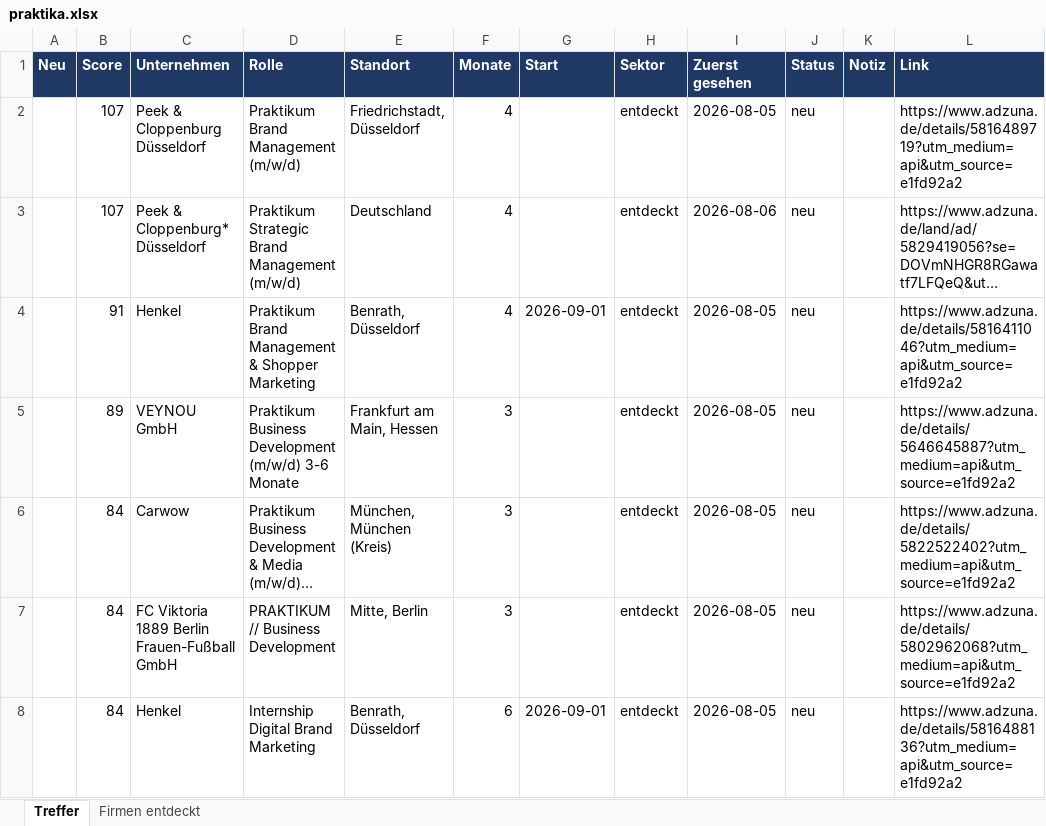
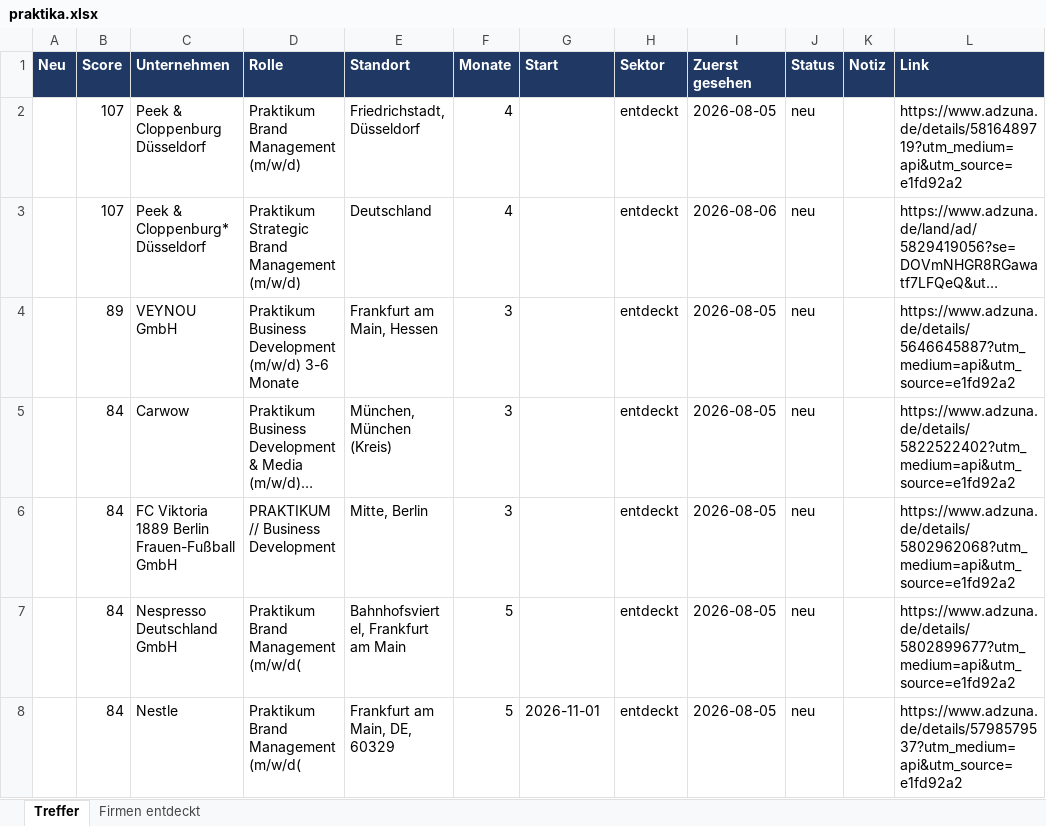
Before and after one commit to MathisKrug/Praktikum-Suchagent, an Excel workbook: docs/praktika.xlsx, sheet Treffer, drawn as a sheet; only a part is shown; the shorter side is filled out with more unchanged rows; long unchanged cells end in …; values as stored, in another font and other column widths than the file's, no borders; removed rows and columns are numbered as before the commit, all else as after; the diff covers the shown part only; the diff names each change by its address in the sheet, - before the commit and + after, or states it on an @@ line.

```diff
--- a/docs/praktika.xlsx (sheet Treffer)
+++ b/docs/praktika.xlsx (sheet Treffer)
-row 4:  | 91 | Henkel | Praktikum Brand Management & Shopper Marketing | Benrath, Düsseldorf | 4 | 2026-09-01 | entdeckt | 2026-08-05 | neu |  | https://www.adzuna.de/details/5816411046?utm_medium=api&utm_source=e1fd92a2
-row 8:  | 84 | Henkel | Internship Digital Brand Marketing | Benrath, Düsseldorf | 6 | 2026-09-01 | entdeckt | 2026-08-05 | neu |  | https://www.adzuna.de/details/5816488136?utm_medium=api&utm_source=e1fd92a2
```
Also changed, not shown: 5 added rows, 4 removed rows, 5 edited cells and cell formats elsewhere in this sheet, sheet Firmen entdeckt, 2 other files.
